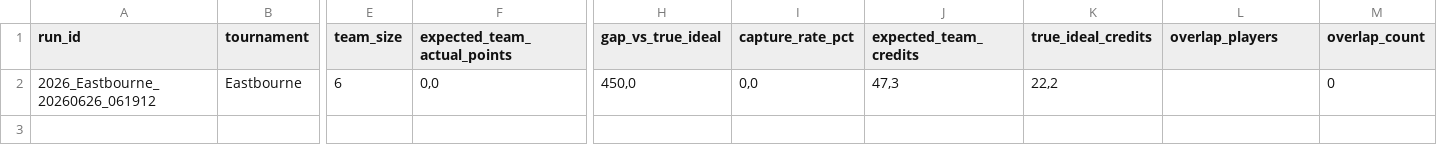
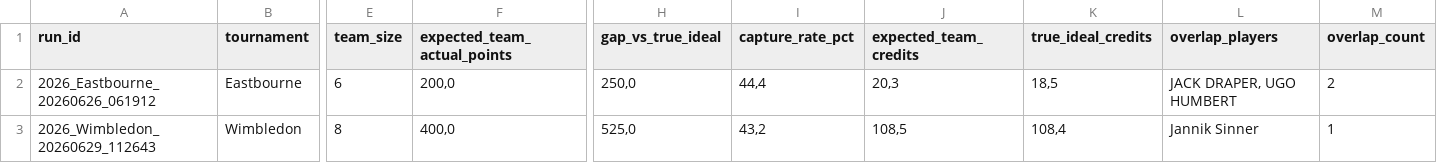
Before and after one commit to fmldavideesposito-blip/smash-it-model-lab, a CSV file: data/capture_rate_history.csv, drawn as a sheet; only a part is shown, gaps mark what is left out; rows hold the shown columns only; the diff names each change by its address in the sheet, - before the commit and + after, or states it on an @@ line.

Commit message:
Update Capture Rate History 2026-07-20 17:26:21.093780

```diff
--- a/data/capture_rate_history.csv
+++ b/data/capture_rate_history.csv
-F2 (expected_team_actual_points): 0,0
+F2 (expected_team_actual_points): 200,0
-H2 (gap_vs_true_ideal): 450,0
+H2 (gap_vs_true_ideal): 250,0
-I2 (capture_rate_pct): 0,0
+I2 (capture_rate_pct): 44,4
-J2 (expected_team_credits): 47,3
+J2 (expected_team_credits): 20,3
-K2 (true_ideal_credits): 22,2
+K2 (true_ideal_credits): 18,5
-L2 (overlap_players): (empty)
+L2 (overlap_players): JACK DRAPER, UGO HUMBERT
-M2 (overlap_count): 0
+M2 (overlap_count): 2
+row 3: 2026_Wimbledon_20260629_112643 | Wimbledon | 8 | 400,0 | 525,0 | 43,2 | 108,5 | 108,4 | Jannik Sinner | 1
```
